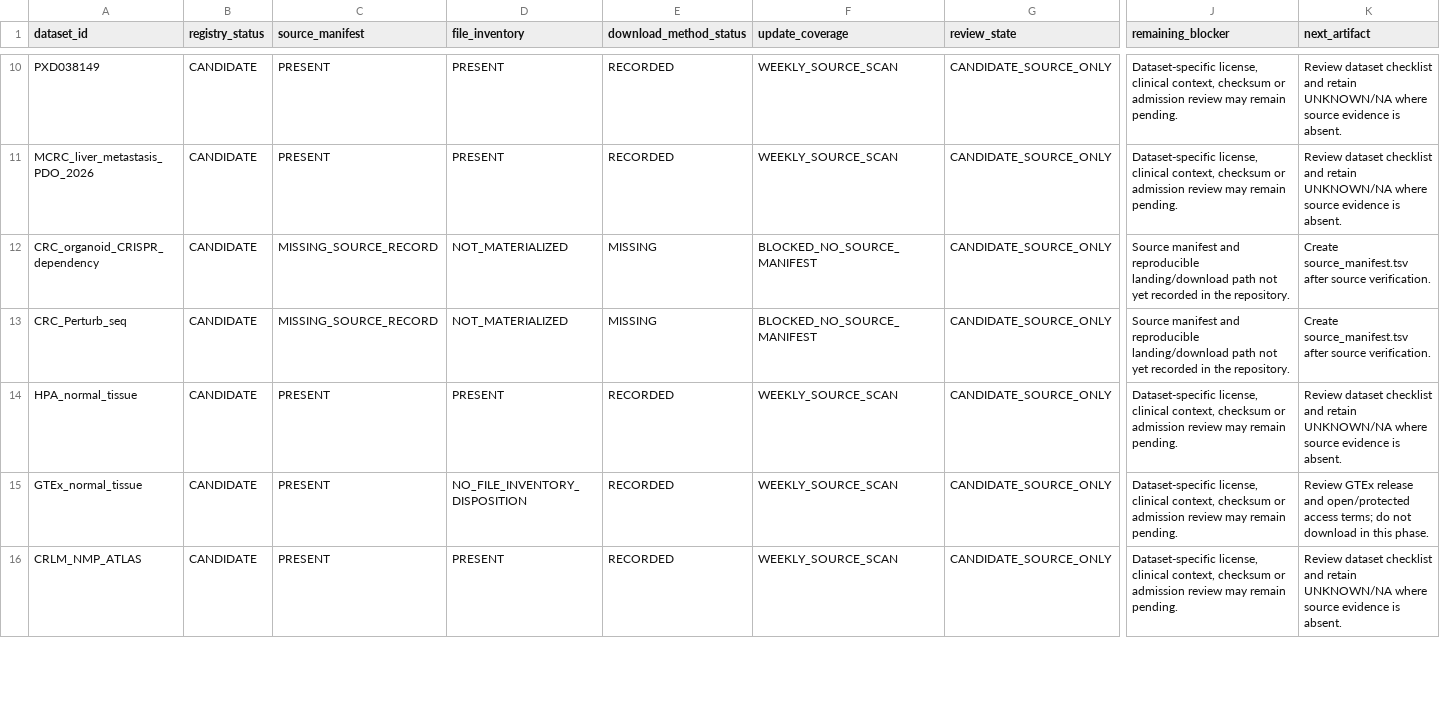
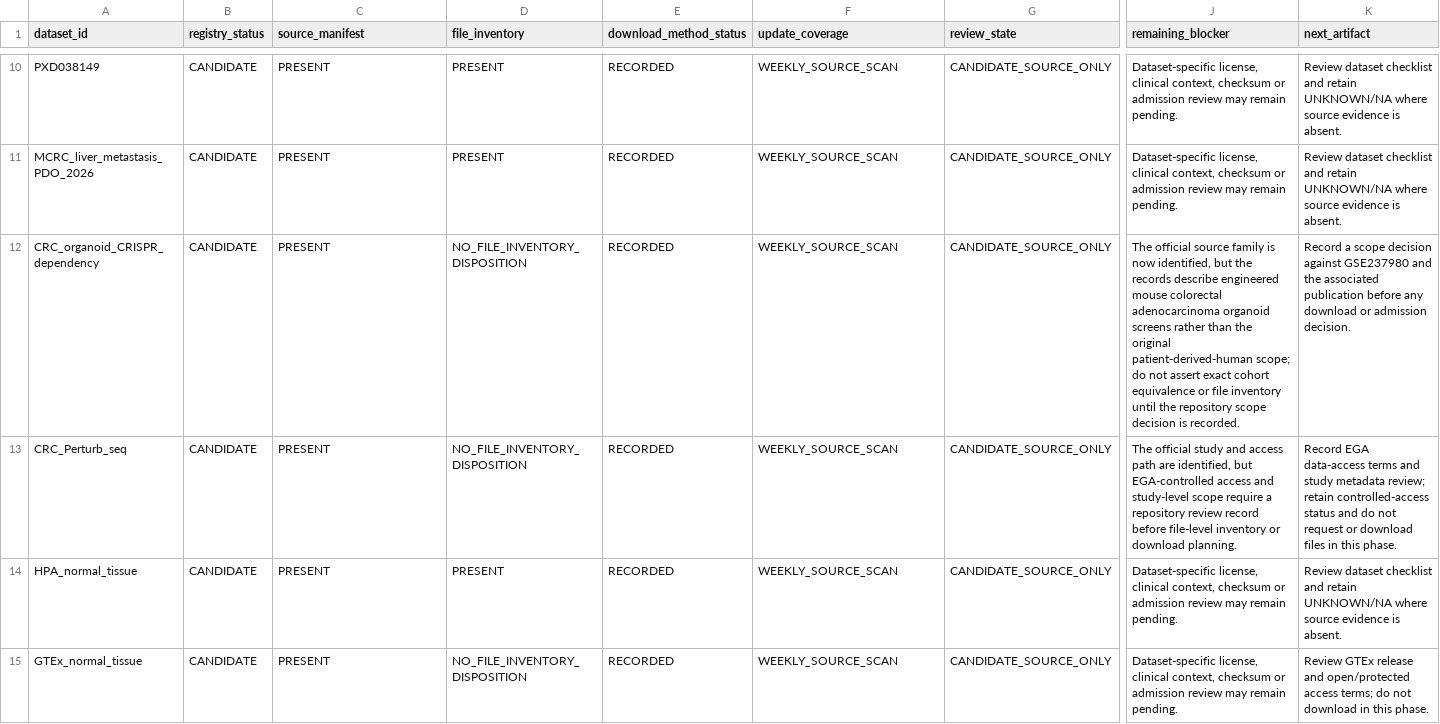
Before and after one commit to leezx/crc-unmet-need-therapeutic-atlas, a TSV file: reports/SOURCE_ONLY_CLOSURE_MATRIX.tsv, drawn as a sheet; only a part is shown, gaps mark what is left out; the shorter side is filled out with more unchanged rows; the diff names each change by its address in the sheet, - before the commit and + after, or states it on an @@ line.

Commit message:
Resolve remaining source identities
* Resolve remaining source identities

* Archive PR 52 approval

```diff
--- a/reports/SOURCE_ONLY_CLOSURE_MATRIX.tsv
+++ b/reports/SOURCE_ONLY_CLOSURE_MATRIX.tsv
-C12:C13 (source_manifest): MISSING_SOURCE_RECORD
+C12:C13 (source_manifest): PRESENT
-D12:D13 (file_inventory): NOT_MATERIALIZED
+D12:D13 (file_inventory): NO_FILE_INVENTORY_DISPOSITION
-E12:E13 (download_method_status): MISSING
+E12:E13 (download_method_status): RECORDED
-F12:F13 (update_coverage): BLOCKED_NO_SOURCE_MANIFEST
+F12:F13 (update_coverage): WEEKLY_SOURCE_SCAN
-J12 (remaining_blocker): Source manifest and reproducible landing/download path not yet recorded in the repository.
+J12 (remaining_blocker): The official source family is now identified, but the records describe engineered mouse colorectal adenocarcinoma organoid screens rather than the original patient-derived-human scope; do not assert exact cohort equivalence or file inventory until the repository scope decision is recorded.
-K12 (next_artifact): Create source_manifest.tsv after source verification.
+K12 (next_artifact): Record a scope decision against GSE237980 and the associated publication before any download or admission decision.
-J13 (remaining_blocker): Source manifest and reproducible landing/download path not yet recorded in the repository.
+J13 (remaining_blocker): The official study and access path are identified, but EGA-controlled access and study-level scope require a repository review record before file-level inventory or download planning.
-K13 (next_artifact): Create source_manifest.tsv after source verification.
+K13 (next_artifact): Record EGA data-access terms and study metadata review; retain controlled-access status and do not request or download files in this phase.
```
Also changed, not shown: DATA/registry/datasets.tsv, 9 other files.
